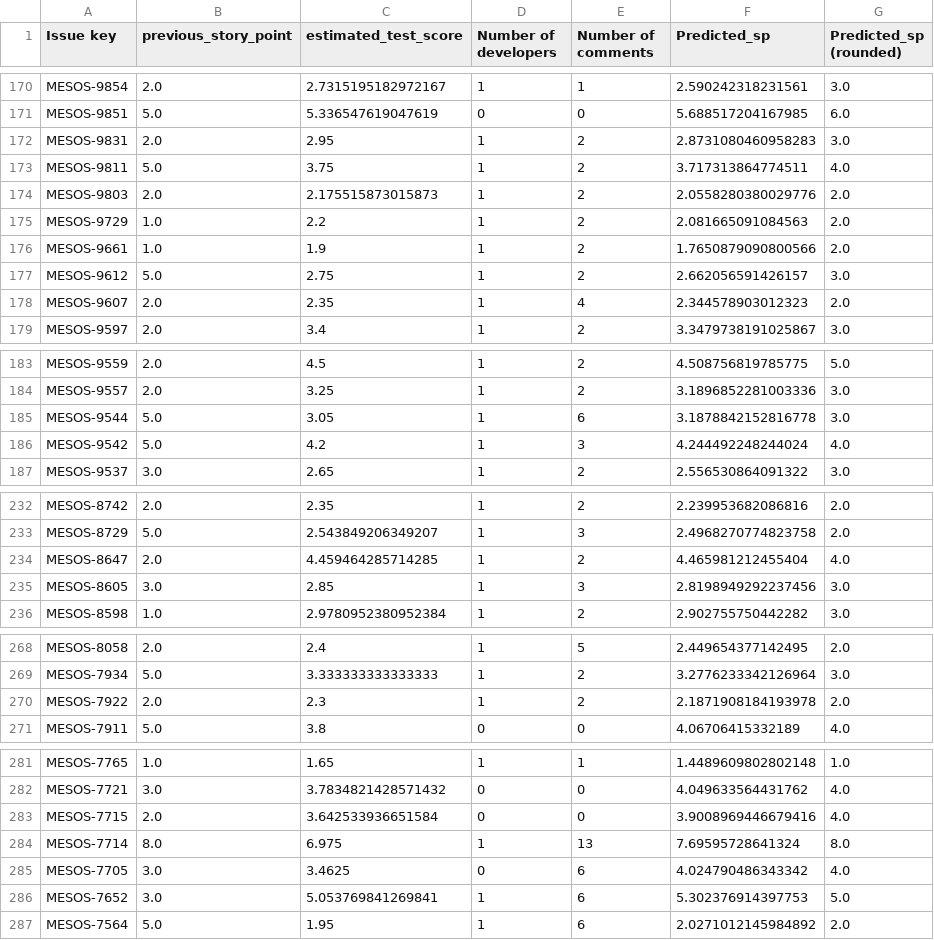
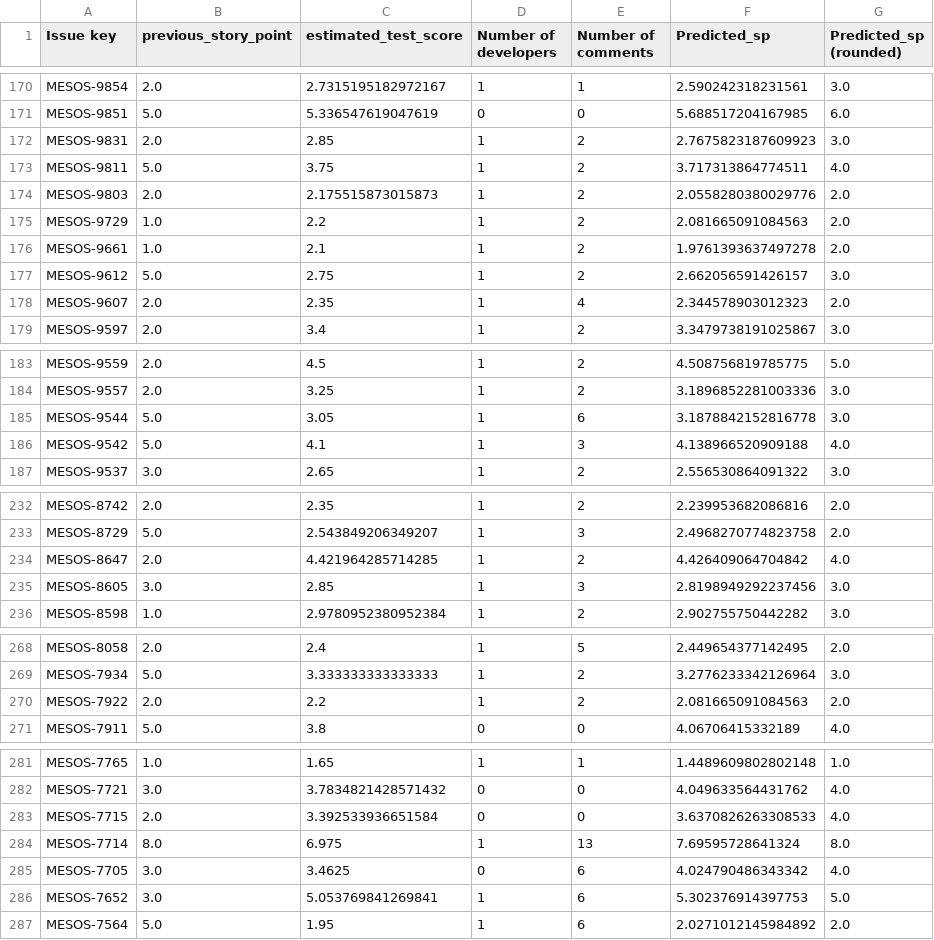
Before and after one commit to kelumsampath/FYP_FLASK_Back, a CSV file: csv/SinglePrediction/10_final_output.csv, drawn as a sheet; only a part is shown, gaps mark what is left out; the diff covers the shown part only.

```diff
--- a/csv/SinglePrediction/10_final_output.csv
+++ b/csv/SinglePrediction/10_final_output.csv
@@ -171,3 +171,3 @@ MESOS-9854,2.0,2.7315195182972167,1,1,2.590242318231561,3.0
 MESOS-9851,5.0,5.336547619047619,0,0,5.688517204167985,6.0
-MESOS-9831,2.0,2.95,1,2,2.8731080460958283,3.0
+MESOS-9831,2.0,2.85,1,2,2.7675823187609923,3.0
 MESOS-9811,5.0,3.75,1,2,3.717313864774511,4.0
@@ -175,3 +175,3 @@ MESOS-9803,2.0,2.175515873015873,1,2,2.0558280380029776,2.0
 MESOS-9729,1.0,2.2,1,2,2.081665091084563,2.0
-MESOS-9661,1.0,1.9,1,2,1.7650879090800566,2.0
+MESOS-9661,1.0,2.1,1,2,1.9761393637497278,2.0
 MESOS-9612,5.0,2.75,1,2,2.662056591426157,3.0
@@ -185,3 +185,3 @@ MESOS-9557,2.0,3.25,1,2,3.1896852281003336,3.0
 MESOS-9544,5.0,3.05,1,6,3.1878842152816778,3.0
-MESOS-9542,5.0,4.2,1,3,4.244492248244024,4.0
+MESOS-9542,5.0,4.1,1,3,4.138966520909188,4.0
 MESOS-9537,3.0,2.65,1,2,2.556530864091322,3.0
@@ -233,3 +233,3 @@ MESOS-8742,2.0,2.35,1,2,2.239953682086816,2.0
 MESOS-8729,5.0,2.543849206349207,1,3,2.4968270774823758,2.0
-MESOS-8647,2.0,4.459464285714285,1,2,4.465981212455404,4.0
+MESOS-8647,2.0,4.421964285714285,1,2,4.426409064704842,4.0
 MESOS-8605,3.0,2.85,1,3,2.8198949292237456,3.0
@@ -269,3 +269,3 @@ MESOS-8058,2.0,2.4,1,5,2.449654377142495,2.0
 MESOS-7934,5.0,3.333333333333333,1,2,3.2776233342126964,3.0
-MESOS-7922,2.0,2.3,1,2,2.1871908184193978,2.0
+MESOS-7922,2.0,2.2,1,2,2.081665091084563,2.0
 MESOS-7911,5.0,3.8,0,0,4.06706415332189,4.0
@@ -282,3 +282,3 @@ MESOS-7765,1.0,1.65,1,1,1.4489609802802148,1.0
 MESOS-7721,3.0,3.7834821428571432,0,0,4.049633564431762,4.0
-MESOS-7715,2.0,3.642533936651584,0,0,3.9008969446679416,4.0
+MESOS-7715,2.0,3.392533936651584,0,0,3.6370826263308533,4.0
 MESOS-7714,8.0,6.975,1,13,7.69595728641324,8.0
```
Also changed, not shown: 2 added rows, 2 removed rows and 30 edited cells elsewhere in this file, csv/SinglePrediction/5_tfidf_for_corpus.csv, csv/SinglePrediction/6_estimated_new_text_score.csv, 18 other files.
